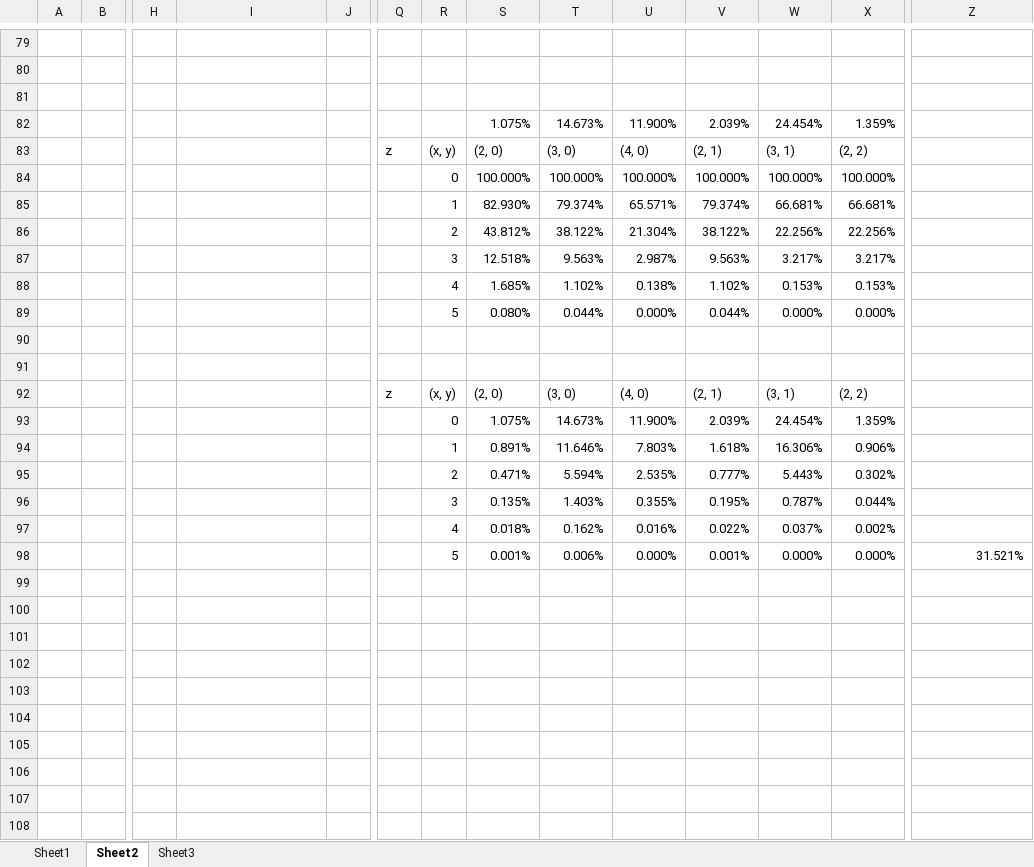
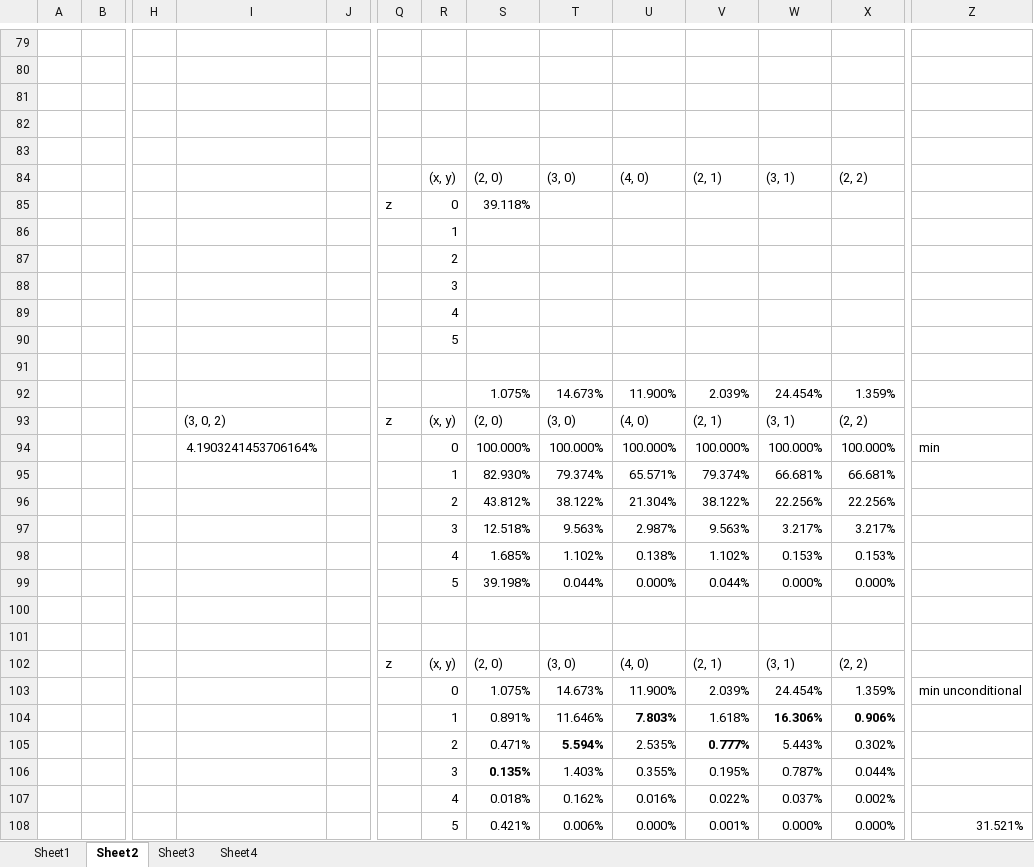
Before and after one commit to Mic-lab/card-math-test, an Excel workbook: documents/Book1.xlsx, sheet Sheet2, drawn as a sheet; only a part is shown, gaps mark what is left out; values as stored, in another font and other column widths than the file's, no borders; conditional formats not drawn; addresses are those after the commit; rows hold the shown columns only; the diff covers the shown part only; the diff names each change by its address in the sheet, - before the commit and + after, or states it on an @@ line.

```diff
--- a/documents/Book1.xlsx (sheet Sheet2)
+++ b/documents/Book1.xlsx (sheet Sheet2)
+sheet tab: Sheet4
+row 82: (empty)
+row 83: (empty)
+row 84:  |  |  |  |  |  | (x, y) | (2, 0) | (3, 0) | (4, 0) | (2, 1) | (3, 1) | (2, 2)
+row 85:  |  |  |  |  | z | 0 | 39.118%
+row 86:  |  |  |  |  |  | 1
+row 87:  |  |  |  |  |  | 2
+row 88:  |  |  |  |  |  | 3
+row 89:  |  |  |  |  |  | 4
+row 90:  |  |  |  |  |  | 5
+row 91: (empty)
-I93: (empty)
+I93: (3, 0, 2)
-I94: (empty)
+I94: 4.1903241453706164%
-Z94: (empty)
+Z94: min
-S99: 0.080%
+S99: 39.198%
-Z103: (empty)
+Z103: min unconditional
-U104 bold: off
+U104 bold: on
-W104:X104 bold: off
+W104:X104 bold: on
-T105 bold: off
+T105 bold: on
-V105 bold: off
+V105 bold: on
-S106 bold: off
+S106 bold: on
-S108: 0.001%
+S108: 0.421%
```
Also changed, not shown: 1 edited cell elsewhere in this sheet, sheet Sheet3, formulas that keep their value, 4 other files.
